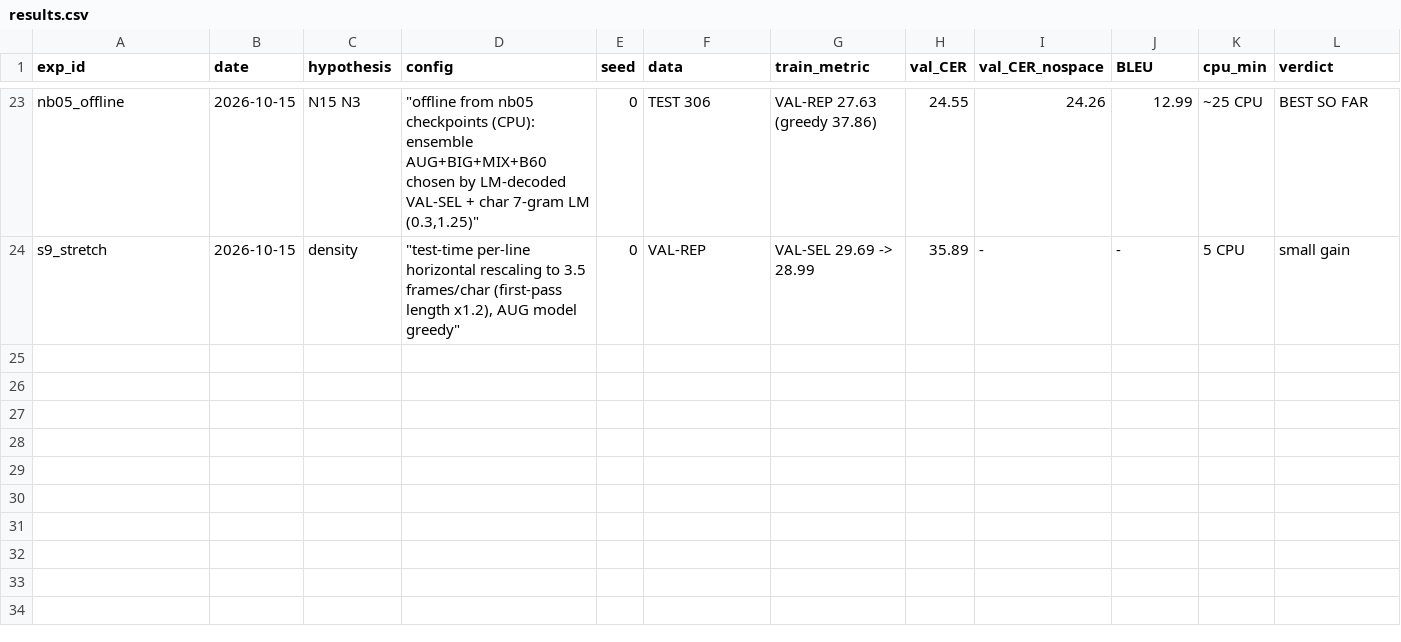
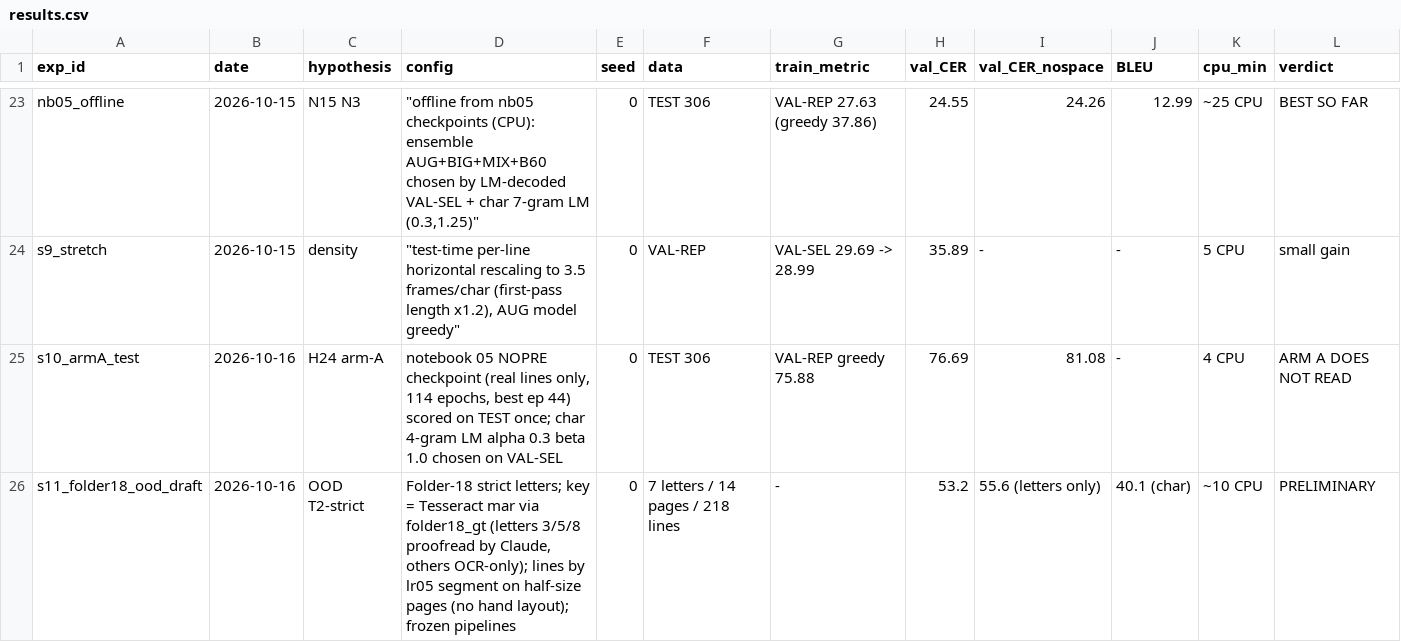
Before and after one commit to Meanwhile-omkar/modi-writing-to-read-code, a CSV file: research/root-cause/results.csv, drawn as a sheet; only a part is shown, gaps mark what is left out; rows hold the shown columns only; the diff names each change by its address in the sheet, - before the commit and + after, or states it on an @@ line.

```diff
--- a/research/root-cause/results.csv
+++ b/research/root-cause/results.csv
+row 25: s10_armA_test | 2026-10-16 | H24 arm-A | notebook 05 NOPRE checkpoint (real lines only, 114 epochs, best ep 44) scored on TEST once; char 4-gram LM alpha 0.3 beta 1.0 chosen on VAL-SEL | 0 | TEST 306 | VAL-REP greedy 75.88 | 76.69 | 81.08 | - | 4 CPU | ARM A DOES NOT READ
+row 26: s11_folder18_ood_draft | 2026-10-16 | OOD T2-strict | Folder-18 strict letters; key = Tesseract mar via folder18_gt (letters 3/5/8 proofread by Claude, others OCR-only); lines by lr05 segment on half-size pages (no hand layout); frozen pipelines | 0 | 7 letters / 14 pages / 218 lines | - | 53.2 | 55.6 (letters only) | 40.1 (char) | ~10 CPU | PRELIMINARY
```
Also changed, not shown: 15 other files.
